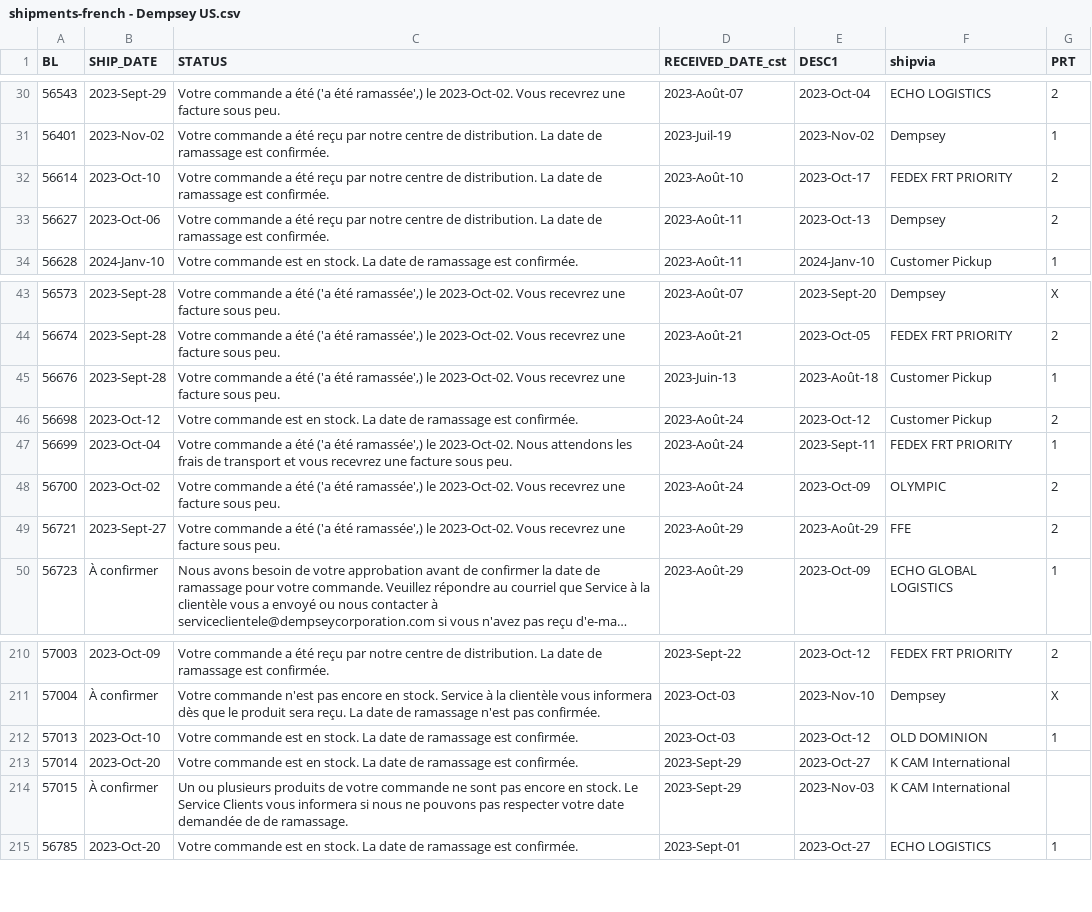
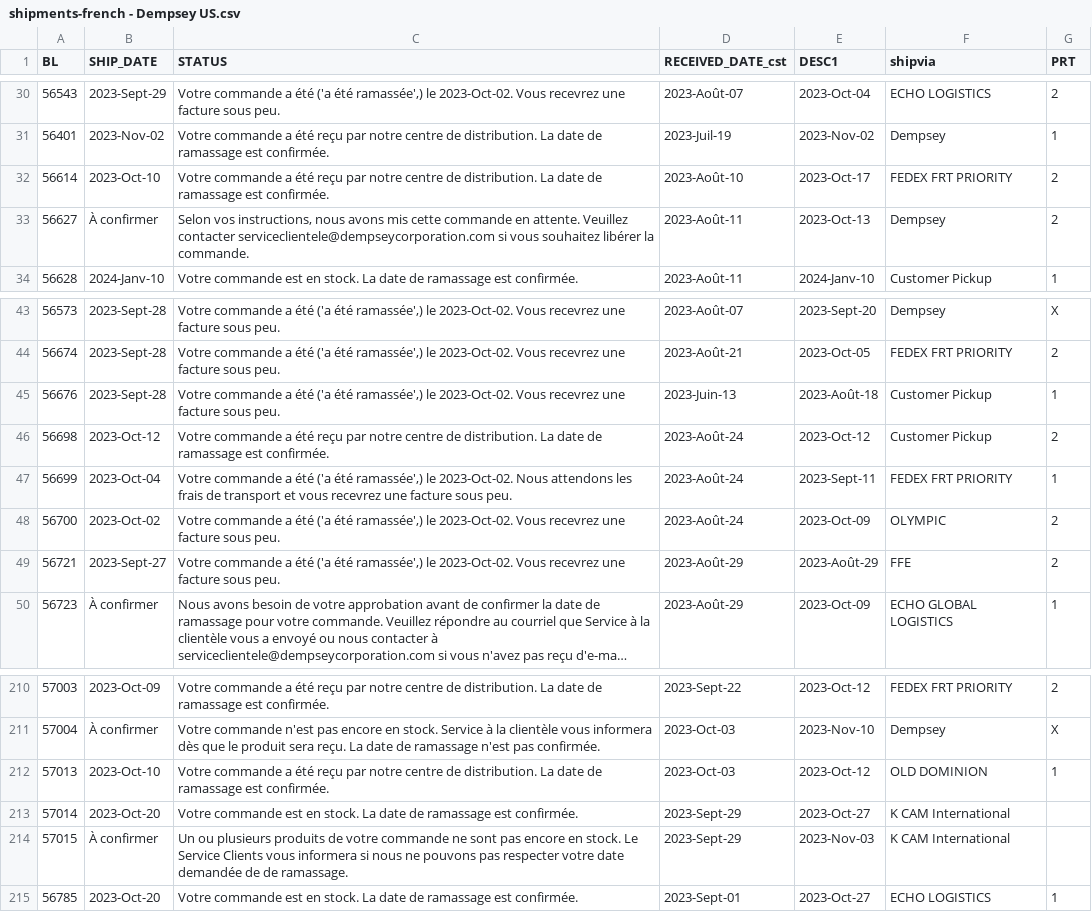
Before and after one commit to dempseysystems/dempseysystems.github.io, a CSV file: shipments-french - Dempsey US.csv, drawn as a sheet; only a part is shown, gaps mark what is left out; long unchanged cells end in ….

```diff
--- a/shipments-french - Dempsey US.csv
+++ b/shipments-french - Dempsey US.csv
@@ -32,3 +32,3 @@ BL,SHIP_DATE,STATUS,RECEIVED_DATE_cst,DESC1,shipvia,PRT
 56614,2023-Oct-10,Votre commande a été reçu par notre centre de distribution. La date de ramassage est confirmée.,2023-Août-10,2023-Oct-17,FEDEX FRT PRIORITY,2
-56627,2023-Oct-06,Votre commande a été reçu par notre centre de distribution. La date de ramassage est confirmée.,2023-Août-11,2023-Oct-13,Dempsey,2
+56627,À confirmer,"Selon vos instructions, nous avons mis cette commande en attente. Veuillez contacter serviceclientele@dempseycorporation.com si vous souhaitez libérer la commande.",2023-Août-11,2023-Oct-13,Dempsey,2
 56628,2024-Janv-10,Votre commande est en stock. La date de ramassage est confirmée.,2023-Août-11,2024-Janv-10,Customer Pickup,1
@@ -45,3 +45,3 @@ BL,SHIP_DATE,STATUS,RECEIVED_DATE_cst,DESC1,shipvia,PRT
 56676,2023-Sept-28,"Votre commande a été ('a été ramassée',) le 2023-Oct-02. Vous recevrez une facture sous peu.",2023-Juin-13,2023-Août-18,Customer Pickup,1
-56698,2023-Oct-12,Votre commande est en stock. La date de ramassage est confirmée.,2023-Août-24,2023-Oct-12,Customer Pickup,2
+56698,2023-Oct-12,Votre commande a été reçu par notre centre de distribution. La date de ramassage est confirmée.,2023-Août-24,2023-Oct-12,Customer Pickup,2
 56699,2023-Oct-04,"Votre commande a été ('a été ramassée',) le 2023-Oct-02. Nous attendons les frais de transport et vous recevrez une facture sous peu.",2023-Août-24,2023-Sept-11,FEDEX FRT PRIORITY,1
@@ -211,3 +211,3 @@ BL,SHIP_DATE,STATUS,RECEIVED_DATE_cst,DESC1,shipvia,PRT
 57004,À confirmer,Votre commande n'est pas encore en stock. Service à la clientèle vous informera dès que le produit sera reçu. La date de ramassage n'est pas confirmée.,2023-Oct-03,2023-Nov-10,Dempsey,X
-57013,2023-Oct-10,Votre commande est en stock. La date de ramassage est confirmée.,2023-Oct-03,2023-Oct-12,OLD DOMINION,1
+57013,2023-Oct-10,Votre commande a été reçu par notre centre de distribution. La date de ramassage est confirmée.,2023-Oct-03,2023-Oct-12,OLD DOMINION,1
 57014,2023-Oct-20,Votre commande est en stock. La date de ramassage est confirmée.,2023-Sept-29,2023-Oct-27,K CAM International,
```
Also changed, not shown: ordhfile - Dempsey Canada.csv, shipments - Dempsey US.csv, 6 other files.
